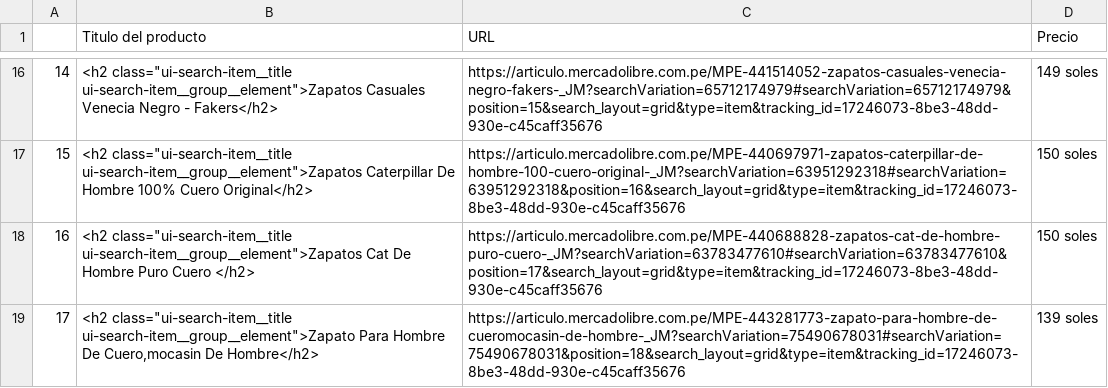
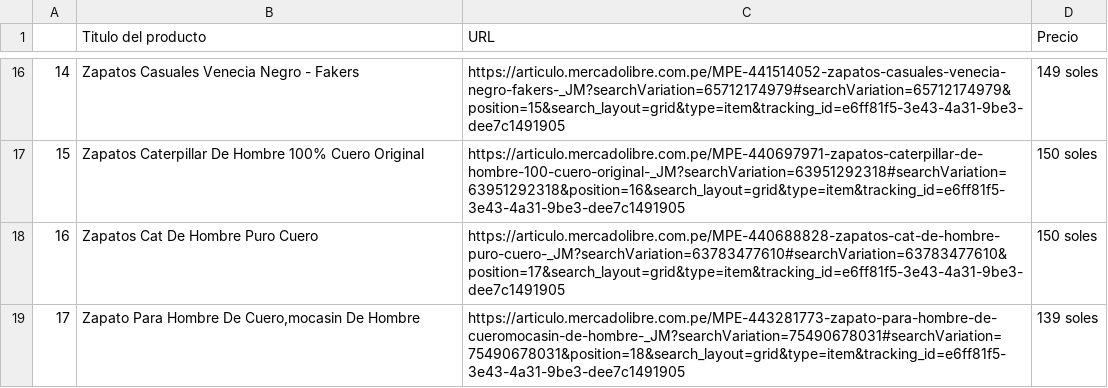
Before and after one commit to JuancaDG/TRABAJO_FINAL_LPII, a CSV file: MercadoLibre_productoyprecio.csv, drawn as a sheet; only a part is shown, gaps mark what is left out; the diff covers the shown part only.

Commit message:
correremos la funcion, preparense para la marea de archivos

```diff
--- a/MercadoLibre_productoyprecio.csv
+++ b/MercadoLibre_productoyprecio.csv
@@ -16,4 +16,4 @@
-14,"<h2 class=""ui-search-item__title ui-search-item__group__element"">Zapatos Casuales Venecia Negro - Fakers</h2>",https://articulo.mercadolibre.com.pe/MPE-441514052-zapatos-casuales-venecia-negro-fakers-_JM?searchVariation=65712174979#searchVariation=65712174979&position=15&search_layout=grid&type=item&tracking_id=17246073-8be3-48dd-930e-c45caff35676,149 soles
-15,"<h2 class=""ui-search-item__title ui-search-item__group__element"">Zapatos Caterpillar De Hombre 100% Cuero Original</h2>",https://articulo.mercadolibre.com.pe/MPE-440697971-zapatos-caterpillar-de-hombre-100-cuero-original-_JM?searchVariation=63951292318#searchVariation=63951292318&position=16&search_layout=grid&type=item&tracking_id=17246073-8be3-48dd-930e-c45caff35676,150 soles
-16,"<h2 class=""ui-search-item__title ui-search-item__group__element"">Zapatos Cat De Hombre Puro Cuero </h2>",https://articulo.mercadolibre.com.pe/MPE-440688828-zapatos-cat-de-hombre-puro-cuero-_JM?searchVariation=63783477610#searchVariation=63783477610&position=17&search_layout=grid&type=item&tracking_id=17246073-8be3-48dd-930e-c45caff35676,150 soles
-17,"<h2 class=""ui-search-item__title ui-search-item__group__element"">Zapato Para Hombre De Cuero,mocasin De Hombre</h2>",https://articulo.mercadolibre.com.pe/MPE-443281773-zapato-para-hombre-de-cueromocasin-de-hombre-_JM?searchVariation=75490678031#searchVariation=75490678031&position=18&search_layout=grid&type=item&tracking_id=17246073-8be3-48dd-930e-c45caff35676,139 soles
+14,Zapatos Casuales Venecia Negro - Fakers,https://articulo.mercadolibre.com.pe/MPE-441514052-zapatos-casuales-venecia-negro-fakers-_JM?searchVariation=65712174979#searchVariation=65712174979&position=15&search_layout=grid&type=item&tracking_id=e6ff81f5-3e43-4a31-9be3-dee7c1491905,149 soles
+15,Zapatos Caterpillar De Hombre 100% Cuero Original,https://articulo.mercadolibre.com.pe/MPE-440697971-zapatos-caterpillar-de-hombre-100-cuero-original-_JM?searchVariation=63951292318#searchVariation=63951292318&position=16&search_layout=grid&type=item&tracking_id=e6ff81f5-3e43-4a31-9be3-dee7c1491905,150 soles
+16,Zapatos Cat De Hombre Puro Cuero ,https://articulo.mercadolibre.com.pe/MPE-440688828-zapatos-cat-de-hombre-puro-cuero-_JM?searchVariation=63783477610#searchVariation=63783477610&position=17&search_layout=grid&type=item&tracking_id=e6ff81f5-3e43-4a31-9be3-dee7c1491905,150 soles
+17,"Zapato Para Hombre De Cuero,mocasin De Hombre",https://articulo.mercadolibre.com.pe/MPE-443281773-zapato-para-hombre-de-cueromocasin-de-hombre-_JM?searchVariation=75490678031#searchVariation=75490678031&position=18&search_layout=grid&type=item&tracking_id=e6ff81f5-3e43-4a31-9be3-dee7c1491905,139 soles
```
Also changed, not shown: 106 edited cells elsewhere in this file, 1 other file.
